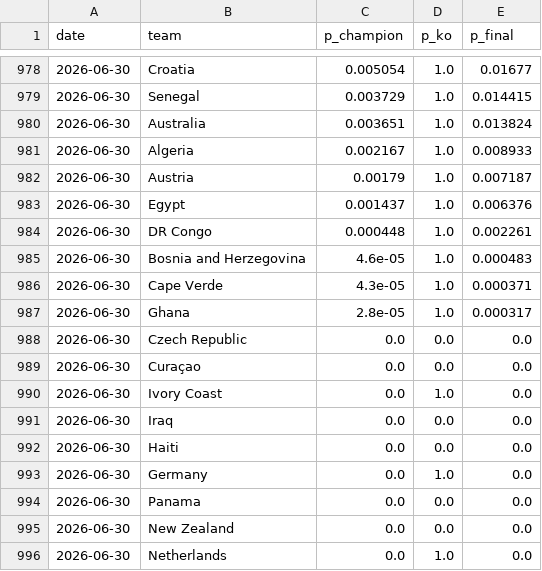
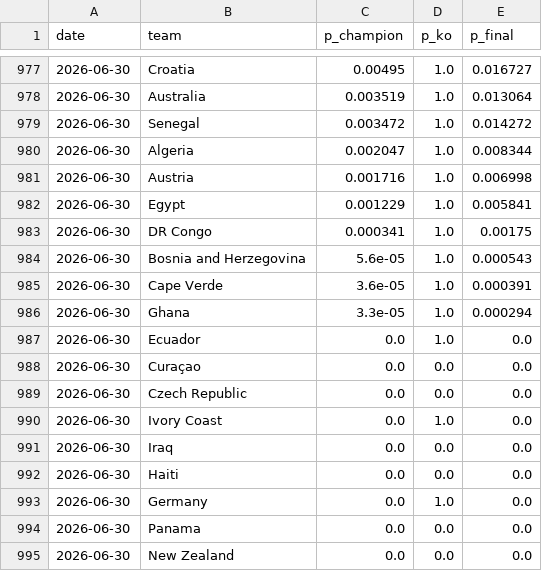
Before and after one commit to manuelcralves/WORLD-CUP-2026, a CSV file: outputs/history.csv, drawn as a sheet; only a part is shown, gaps mark what is left out; the shorter side is filled out with more unchanged rows; the diff covers the shown part only.

```diff
--- a/outputs/history.csv
+++ b/outputs/history.csv
@@ -978,13 +977,14 @@ date,team,p_champion,p_ko,p_final
-2026-06-30,Croatia,0.005054,1.0,0.01677
-2026-06-30,Senegal,0.003729,1.0,0.014415
-2026-06-30,Australia,0.003651,1.0,0.013824
-2026-06-30,Algeria,0.002167,1.0,0.008933
-2026-06-30,Austria,0.00179,1.0,0.007187
-2026-06-30,Egypt,0.001437,1.0,0.006376
-2026-06-30,DR Congo,0.000448,1.0,0.002261
-2026-06-30,Bosnia and Herzegovina,4.6e-05,1.0,0.000483
-2026-06-30,Cape Verde,4.3e-05,1.0,0.000371
-2026-06-30,Ghana,2.8e-05,1.0,0.000317
+2026-06-30,Croatia,0.00495,1.0,0.016727
+2026-06-30,Australia,0.003519,1.0,0.013064
+2026-06-30,Senegal,0.003472,1.0,0.014272
+2026-06-30,Algeria,0.002047,1.0,0.008344
+2026-06-30,Austria,0.001716,1.0,0.006998
+2026-06-30,Egypt,0.001229,1.0,0.005841
+2026-06-30,DR Congo,0.000341,1.0,0.00175
+2026-06-30,Bosnia and Herzegovina,5.6e-05,1.0,0.000543
+2026-06-30,Cape Verde,3.6e-05,1.0,0.000391
+2026-06-30,Ghana,3.3e-05,1.0,0.000294
+2026-06-30,Ecuador,0.0,1.0,0.0
+2026-06-30,Curaçao,0.0,0.0,0.0
 2026-06-30,Czech Republic,0.0,0.0,0.0
-2026-06-30,Curaçao,0.0,0.0,0.0
 2026-06-30,Ivory Coast,0.0,1.0,0.0
```
Also changed, not shown: 1 added row, 2 removed rows and 28 edited cells elsewhere in this file, api_cache/wc_events.csv, api_cache/wc_lineups.csv, 6 other files.
